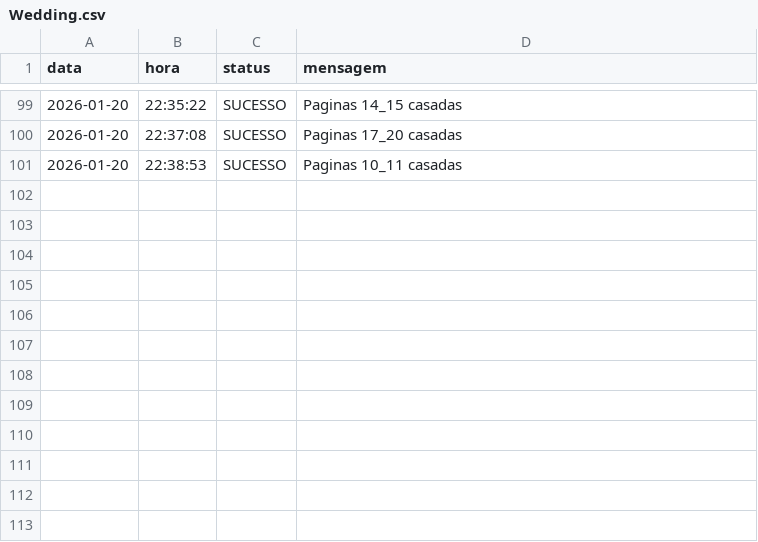
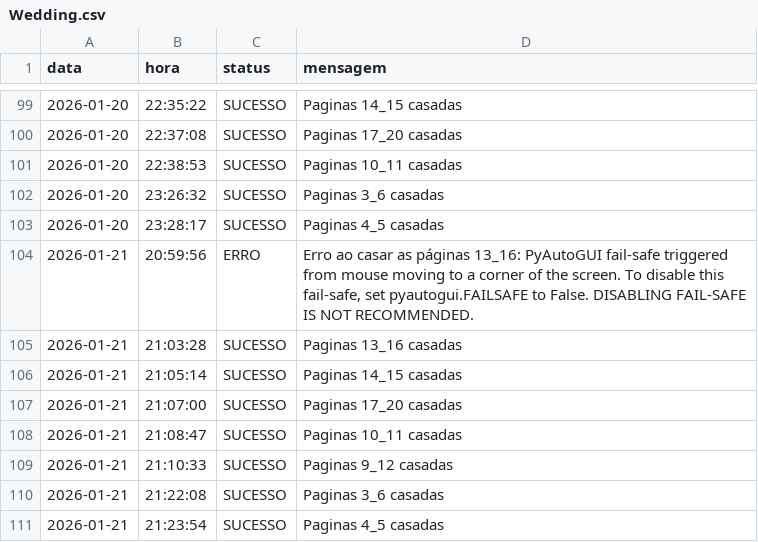
Before and after one commit to Krat-s/o_hoje_files, a CSV file: Global/Logs/Wedding.csv, drawn as a sheet; only a part is shown, gaps mark what is left out.

```diff
--- a/Global/Logs/Wedding.csv
+++ b/Global/Logs/Wedding.csv
@@ -101 +101,11 @@ data,hora,status,mensagem
  2026-01-20, 22:38:53,SUCESSO,Paginas 10_11 casadas
+ 2026-01-20, 23:26:32,SUCESSO,Paginas 3_6 casadas
+ 2026-01-20, 23:28:17,SUCESSO,Paginas 4_5 casadas
+ 2026-01-21, 20:59:56,ERRO,"Erro ao casar as páginas 13_16: PyAutoGUI fail-safe triggered from mouse moving to a corner of the screen. To disable this fail-safe, set pyautogui.FAILSAFE to False. DISABLING FAIL-SAFE IS NOT RECOMMENDED."
+ 2026-01-21, 21:03:28,SUCESSO,Paginas 13_16 casadas
+ 2026-01-21, 21:05:14,SUCESSO,Paginas 14_15 casadas
+ 2026-01-21, 21:07:00,SUCESSO,Paginas 17_20 casadas
+ 2026-01-21, 21:08:47,SUCESSO,Paginas 10_11 casadas
+ 2026-01-21, 21:10:33,SUCESSO,Paginas 9_12 casadas
+ 2026-01-21, 21:22:08,SUCESSO,Paginas 3_6 casadas
+ 2026-01-21, 21:23:54,SUCESSO,Paginas 4_5 casadas
```
Also changed, not shown: Global/Logs/All_in_one.csv, Global/Logs/edition_info.csv, 4 other files.
